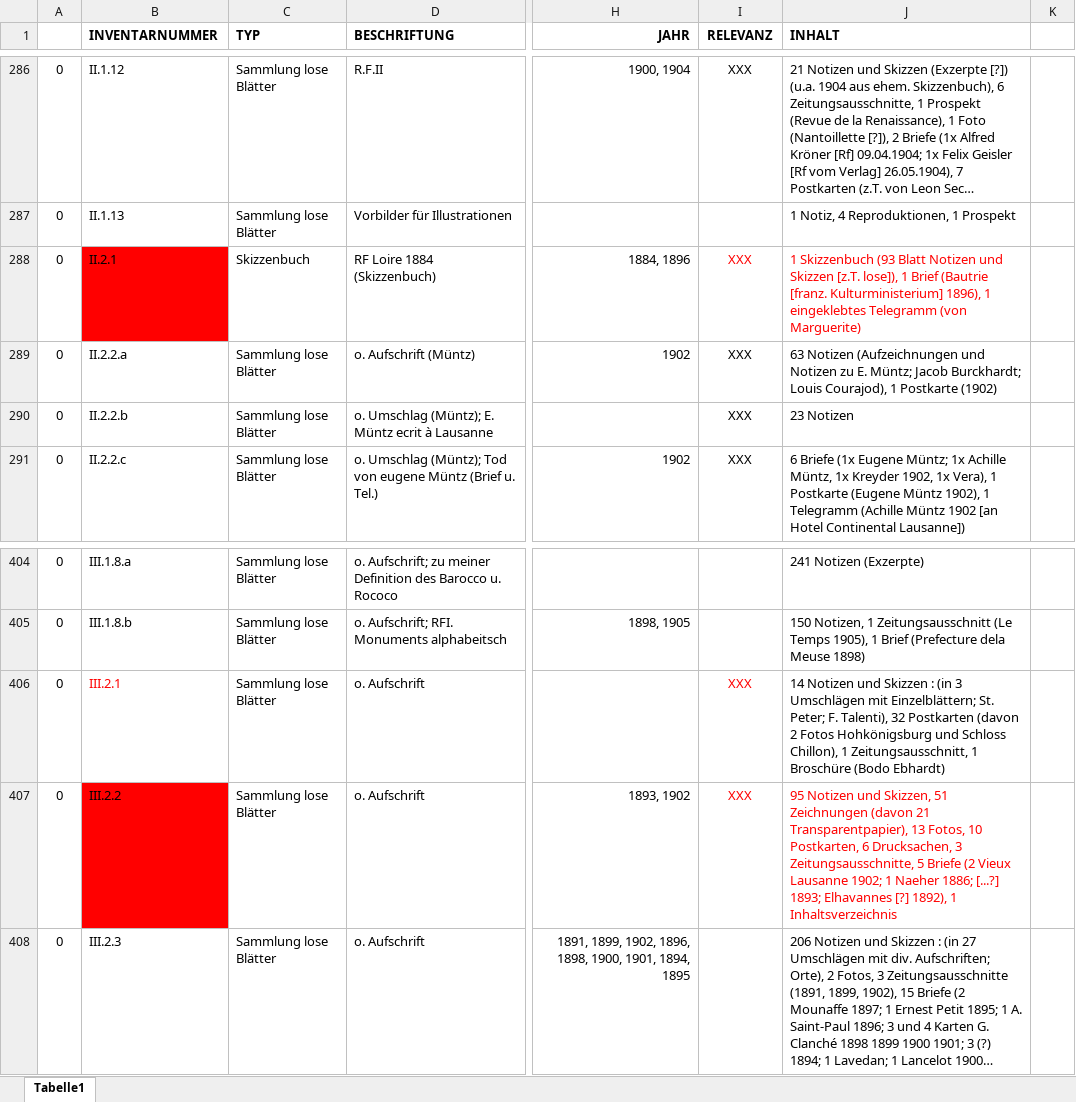
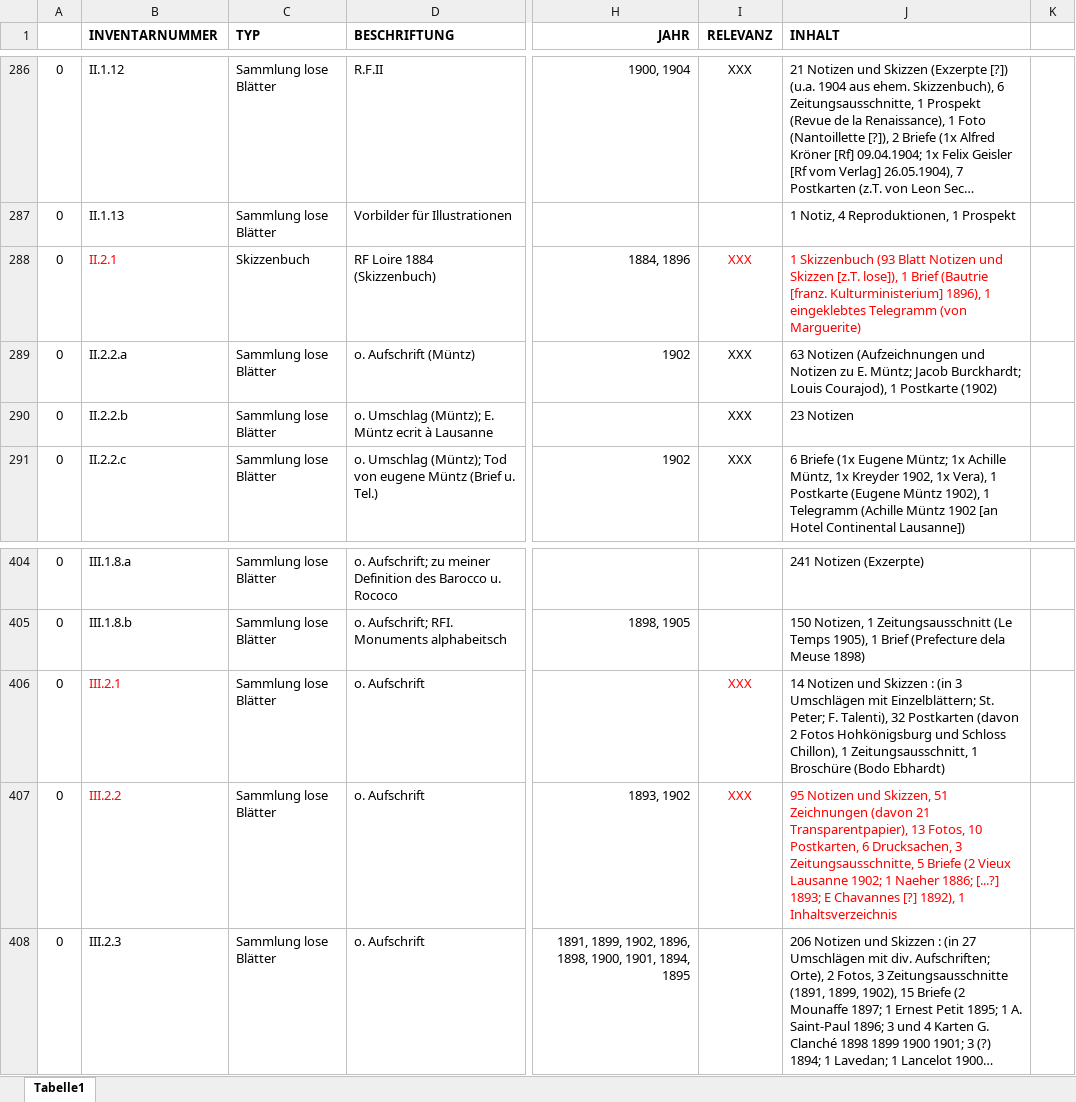
Before and after one commit to acady/geymueller, an Excel workbook: data/christoph/Intvent_final_0.2_cb.xlsx, sheet Tabelle1, drawn as a sheet; only a part is shown, gaps mark what is left out; long unchanged cells end in …; values as stored, in another font and other column widths than the file's, no borders; the diff names each change by its address in the sheet, - before the commit and + after, or states it on an @@ line.

```diff
--- a/data/christoph/Intvent_final_0.2_cb.xlsx (sheet Tabelle1)
+++ b/data/christoph/Intvent_final_0.2_cb.xlsx (sheet Tabelle1)
@@ B288 fill: #FF0000 → none, text colour: black → #FF0000 @@
@@ B407 fill: #FF0000 → none, text colour: black → #FF0000 @@
-J407 (INHALT): …[...?] 1893; Elhavannes [?] 1892),…
+J407 (INHALT): …[...?] 1893; E Chavannes [?] 1892),…
```
Also changed, not shown: data/christoph/datenmodell_beta_2.xlsx, 9 other files.
